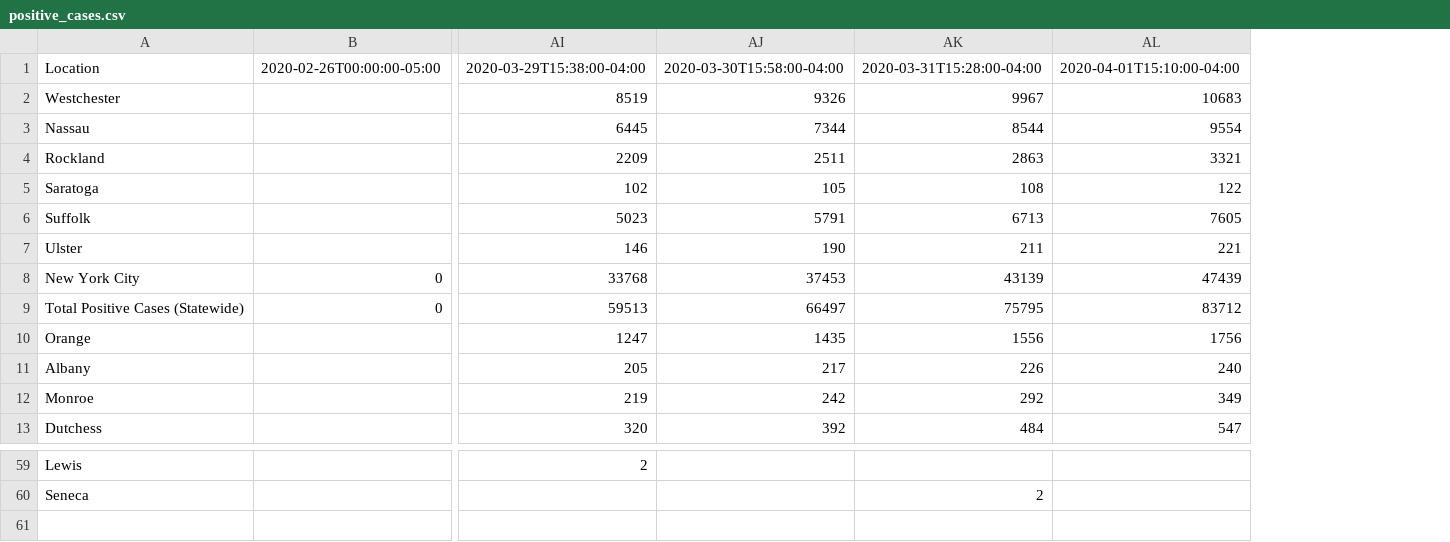
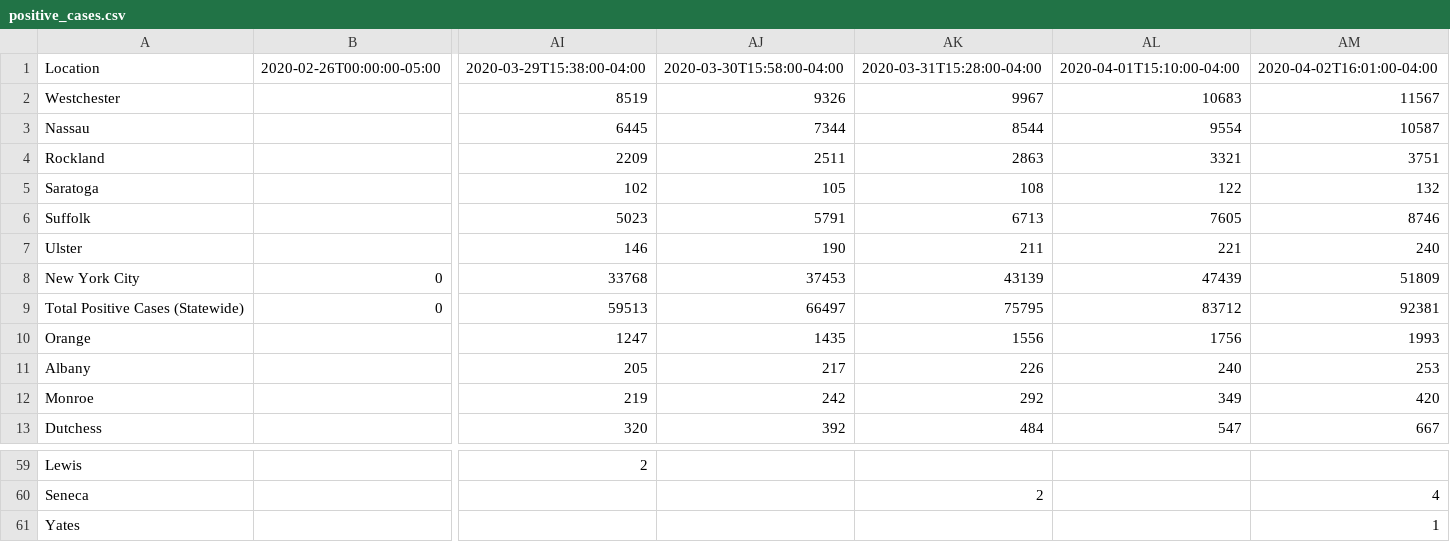
Before and after one commit to chazeon/NYState-COVID-19-Tracker, a CSV file: data/positive_cases.csv, drawn as a sheet; only a part is shown, gaps mark what is left out; rows hold the shown columns only; the diff names each change by its address in the sheet, - before the commit and + after, or states it on an @@ line.

```diff
--- a/data/positive_cases.csv
+++ b/data/positive_cases.csv
+column AM, rows 1-13: 2020-04-02T16:01:00-04:00 | 11567 | 10587 | 3751 | 132 | 8746 | 240 | 51809 | 92381 | 1993 | 253 | 420 | 667; row 60: 4
+row 61: Yates |  |  |  |  |  | 1
```
Also changed, not shown: 1 other file.
